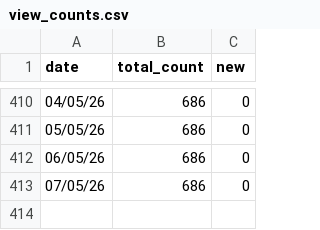
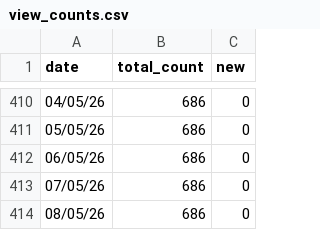
Before and after one commit to ewkt/ewkt, a CSV file: profile_views/data/view_counts.csv, drawn as a sheet; only a part is shown, gaps mark what is left out.

```diff
--- a/profile_views/data/view_counts.csv
+++ b/profile_views/data/view_counts.csv
@@ -413 +413,2 @@ date,total_count,new
 07/05/26,686,0
+08/05/26,686,0
```
Also changed, not shown: 2 other files.
